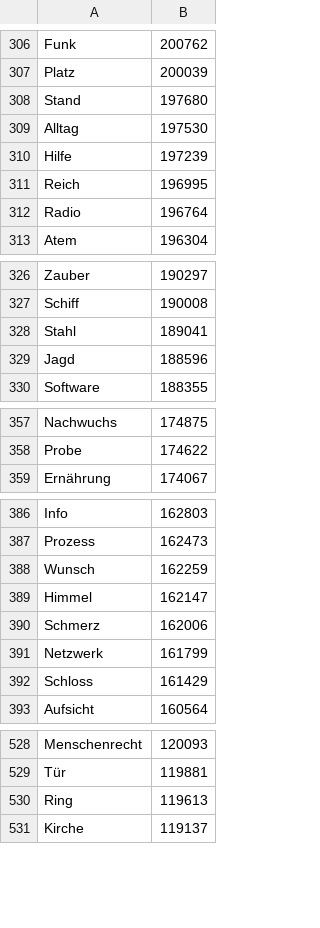
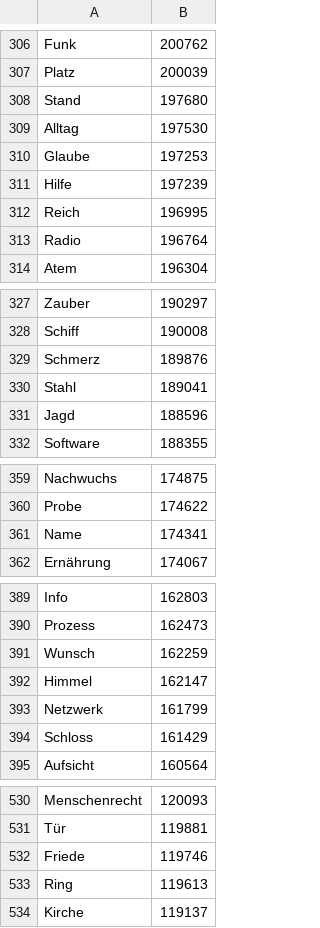
Before and after one commit to rsling/linkingelements, a CSV file: Data/Database/ftoken/ftoken+NP.csv, drawn as a sheet; only a part is shown, gaps mark what is left out; removed rows and columns are numbered as before the commit, all else as after; the diff covers the shown part only; the diff names each change by its address in the sheet, - before the commit and + after, or states it on an @@ line.

```diff
--- a/Data/Database/ftoken/ftoken+NP.csv
+++ b/Data/Database/ftoken/ftoken+NP.csv
+row 310: Glaube | 197253
+row 329: Schmerz | 189876
+row 361: Name | 174341
-row 390: Schmerz | 162006
+row 532: Friede | 119746
```
Also changed, not shown: 38 added rows, 18 removed rows and 5 edited cells elsewhere in this file, Data/Database/fhapax/fhapax+NP.csv, Data/Database/ftype/ftype+NP.csv, 50 other files.
